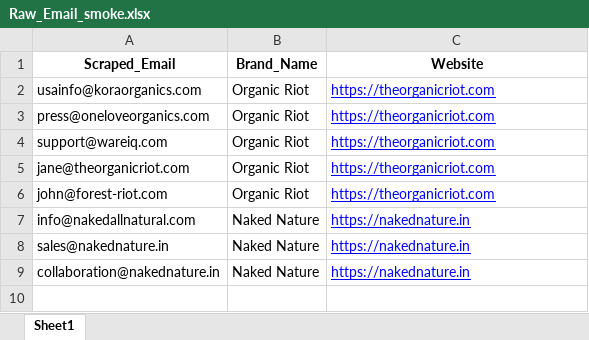
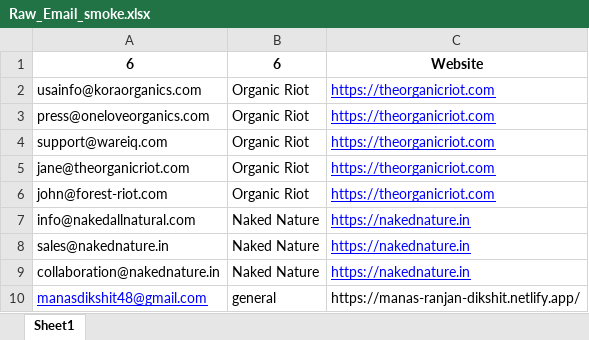
Before and after one commit to dnyan-z/Email_Validator-, an Excel workbook: input/Raw_Email_smoke.xlsx, sheet Sheet1, drawn as a sheet; values as stored, in another font and other column widths than the file's, no borders; removed rows and columns are numbered as before the commit, all else as after; the diff names each change by its address in the sheet, - before the commit and + after, or states it on an @@ line.

```diff
--- a/input/Raw_Email_smoke.xlsx (sheet Sheet1)
+++ b/input/Raw_Email_smoke.xlsx (sheet Sheet1)
-row 1: Scraped_Email | Brand_Name | Website
+row 1: 6 | 6 | Website
+row 10: manasdikshit48@gmail.com | general | https://manas-ranjan-dikshit.netlify.app/
```
Also changed, not shown: output/failed_emails.xlsx, output/validation_results.xlsx, 9 other files.
